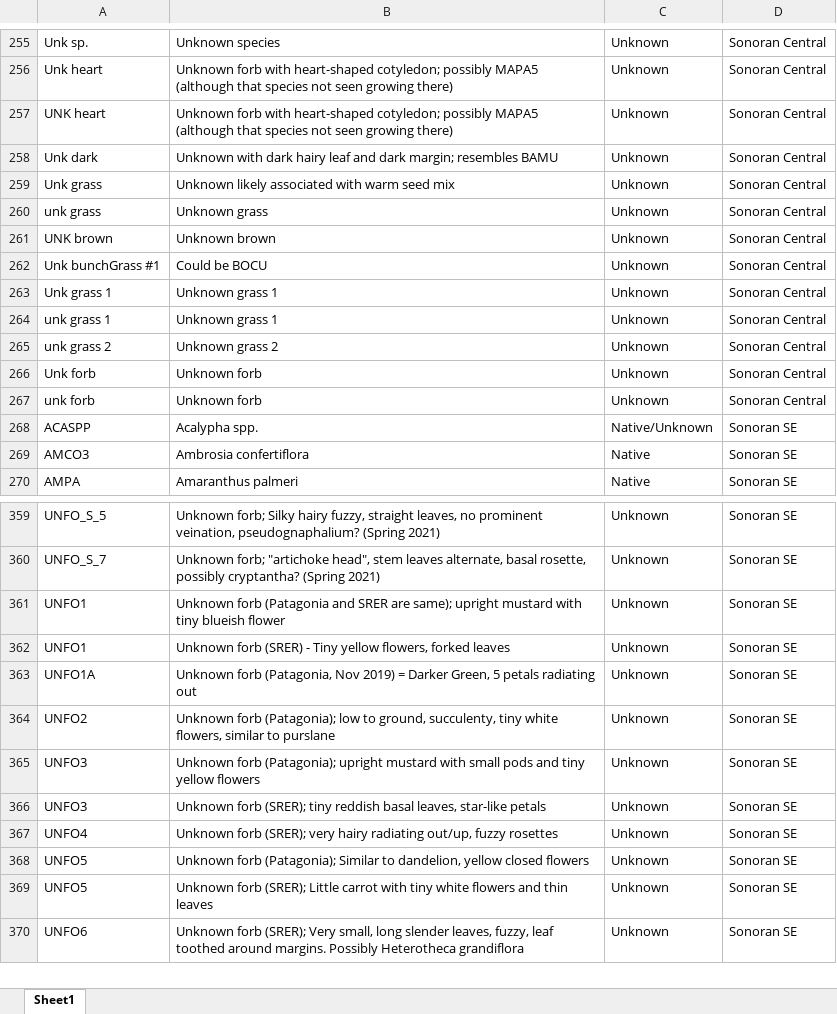
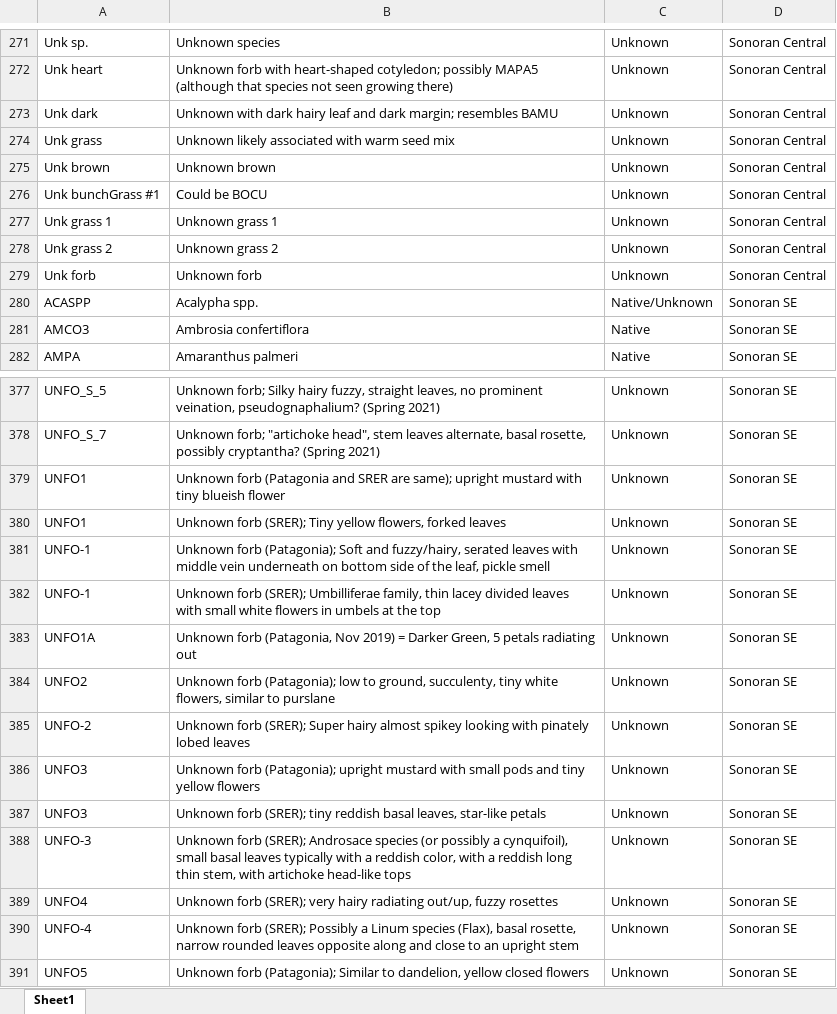
Before and after one commit to lossanna/RestoreNet, an Excel workbook: data/raw/from-Master_species-list-with-native-status_LO.xlsx, sheet Sheet1, drawn as a sheet; only a part is shown, gaps mark what is left out; the shorter side is filled out with more unchanged rows; values as stored, in another font and other column widths than the file's, no borders; charts and pictures not drawn; removed rows and columns are numbered as before the commit, all else as after; the diff covers the shown part only; the diff names each change by its address in the sheet, - before the commit and + after, or states it on an @@ line.

Commit message:
Begin going through 0.1.R with the new data from Laura Shriver

```diff
--- a/data/raw/from-Master_species-list-with-native-status_LO.xlsx (sheet Sheet1)
+++ b/data/raw/from-Master_species-list-with-native-status_LO.xlsx (sheet Sheet1)
-row 257: UNK heart | Unknown forb with heart-shaped cotyledon; possibly MAPA5 (although that species not seen growing there) | Unknown | Sonoran Central
-row 260: unk grass | Unknown grass | Unknown | Sonoran Central
-A275: UNK brown
+A275: Unk brown
-row 264: unk grass 1 | Unknown grass 1 | Unknown | Sonoran Central
-A278: unk grass 2
+A278: Unk grass 2
-row 267: unk forb | Unknown forb | Unknown | Sonoran Central
-B380: Unknown forb (SRER) - Tiny yellow…
+B380: Unknown forb (SRER); Tiny yellow…
+row 381: UNFO-1 | Unknown forb (Patagonia); Soft and fuzzy/hairy, serated leaves with middle vein underneath on bottom side of the leaf, pickle smell | Unknown | Sonoran SE
+row 382: UNFO-1 | Unknown forb (SRER); Umbilliferae family, thin lacey divided leaves with small white flowers in umbels at the top | Unknown | Sonoran SE
+row 385: UNFO-2 | Unknown forb (SRER); Super hairy almost spikey looking with pinately lobed leaves | Unknown | Sonoran SE
+row 388: UNFO-3 | Unknown forb (SRER); Androsace species (or possibly a cynquifoil), small basal leaves typically with a reddish color, with a reddish long thin stem, with artichoke head-like tops | Unknown | Sonoran SE
+row 390: UNFO-4 | Unknown forb (SRER); Possibly a Linum species (Flax), basal rosette, narrow rounded leaves opposite along and close to an upright stem | Unknown | Sonoran SE
```
Also changed, not shown: 25 added rows, 1 edited cell and cell formats elsewhere in this sheet, charts or pictures, 22 other files.
